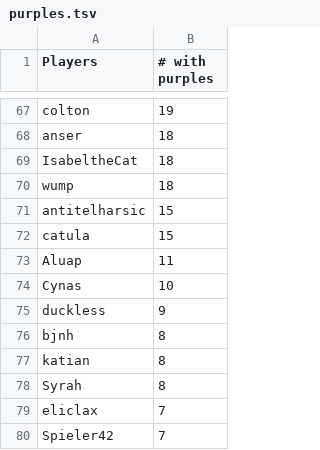
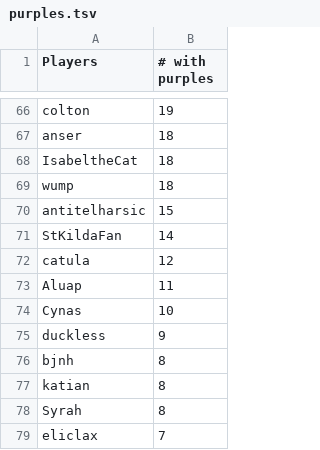
Before and after one commit to Aigul9/hanabi-stats, a TSV file: output/purples.tsv, drawn as a sheet; only a part is shown, gaps mark what is left out; the shorter side is filled out with more unchanged rows; the diff covers the shown part only.

Commit message:
exclude 2p from purples

```diff
--- a/output/purples.tsv
+++ b/output/purples.tsv
@@ -71,3 +70,4 @@ wump	18
 antitelharsic	15
-catula	15
+StKildaFan	14
+catula	12
 Aluap	11
```
Also changed, not shown: 12 added rows, 13 removed rows and 24 edited cells elsewhere in this file, 1 other file.
